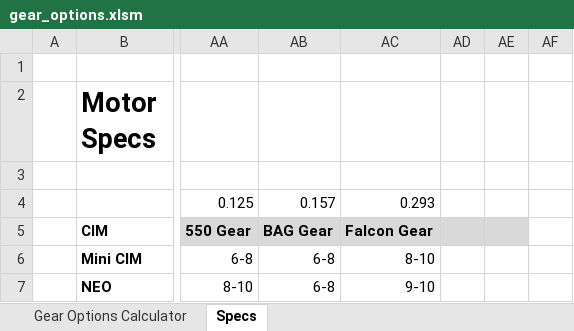
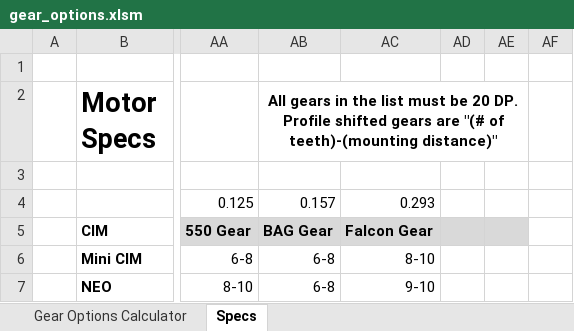
Before and after one commit to arimb/AMB_Design_Spreadsheet, an Excel workbook: gear_options.xlsm, sheet Specs, drawn as a sheet; only a part is shown, gaps mark what is left out; values as stored, in another font and other column widths than the file's, no borders; charts and pictures not drawn; the diff names each change by its address in the sheet, - before the commit and + after, or states it on an @@ line.

Commit message:
gear list note

```diff
--- a/gear_options.xlsm (sheet Specs)
+++ b/gear_options.xlsm (sheet Specs)
-AB2: (empty)
+AB2: All gears in the list must be 20 DP. Profile shifted gears are "(# of teeth)-(mounting distance)"
+AB2:AE2 merged
```
Also changed, not shown: charts or pictures.
